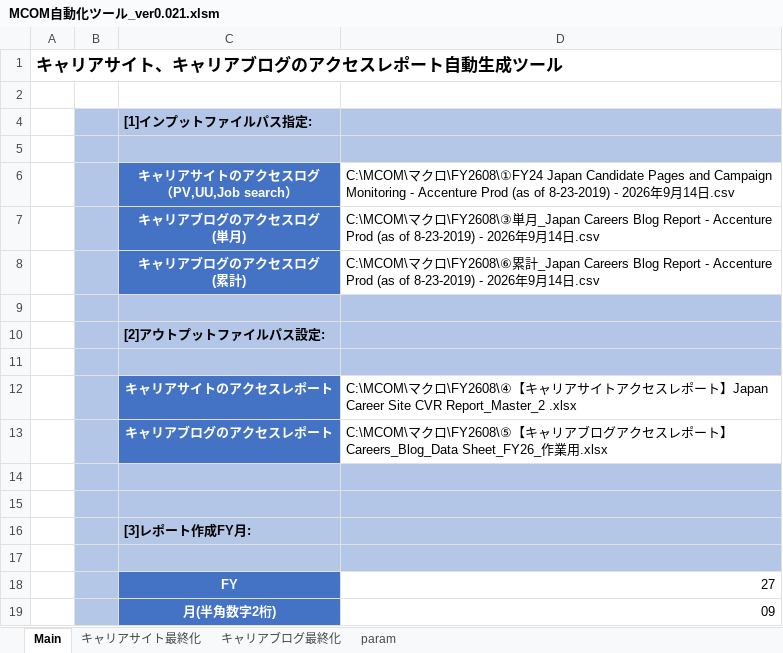
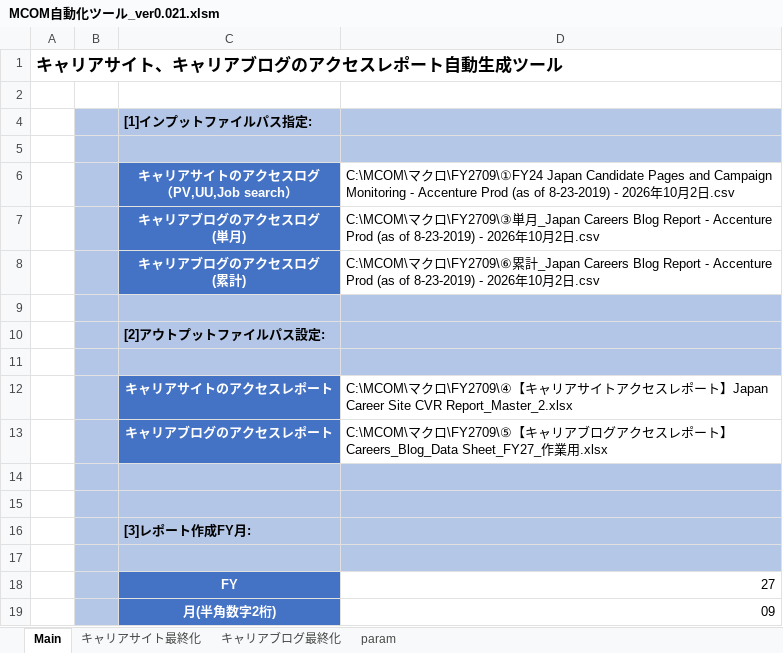
Before and after one commit to nogizakapython/test1, an Excel workbook: M0131/MCOM自動化ツール_ver0.021.xlsm, sheet Main, drawn as a sheet; values as stored, in another font and other column widths than the file's, no borders; charts and pictures not drawn; the diff names each change by its address in the sheet, - before the commit and + after, or states it on an @@ line.

Commit message:
Modefy20261002

```diff
--- a/M0131/MCOM自動化ツール_ver0.021.xlsm (sheet Main)
+++ b/M0131/MCOM自動化ツール_ver0.021.xlsm (sheet Main)
-D6: …クロ\FY2608\①FY24 Japan Candidate Pages and Campaign Monitoring - Accenture Prod (as of 8-23-2019) - 2026年9月14日.csv
+D6: …クロ\FY2709\①FY24 Japan Candidate Pages and Campaign Monitoring - Accenture Prod (as of 8-23-2019) - 2026年10月2日.csv
-D7: …クロ\FY2608\③単月_Japan Careers Blog Report - Accenture Prod (as of 8-23-2019) - 2026年9月14日.csv
+D7: …クロ\FY2709\③単月_Japan Careers Blog Report - Accenture Prod (as of 8-23-2019) - 2026年10月2日.csv
-D8: …クロ\FY2608\⑥累計_Japan Careers Blog Report - Accenture Prod (as of 8-23-2019) - 2026年9月14日.csv
+D8: …クロ\FY2709\⑥累計_Japan Careers Blog Report - Accenture Prod (as of 8-23-2019) - 2026年10月2日.csv
-D12: …クロ\FY2608\④【キャリアサイトアクセスレポート】Japan Career Site CVR Report_Master_2 .xlsx
+D12: …クロ\FY2709\④【キャリアサイトアクセスレポート】Japan Career Site CVR Report_Master_2.xlsx
-D13: …クロ\FY2608\⑤【キャリアブログアクセスレポート】Careers_Blog_Data Sheet_FY26_作業…
+D13: …クロ\FY2709\⑤【キャリアブログアクセスレポート】Careers_Blog_Data Sheet_FY27_作業…
```
Also changed, not shown: sheet キャリアサイト最終化, sheet キャリアブログ最終化, charts or pictures.
